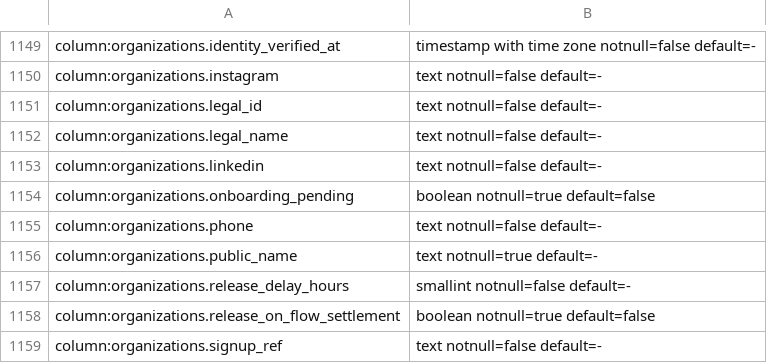
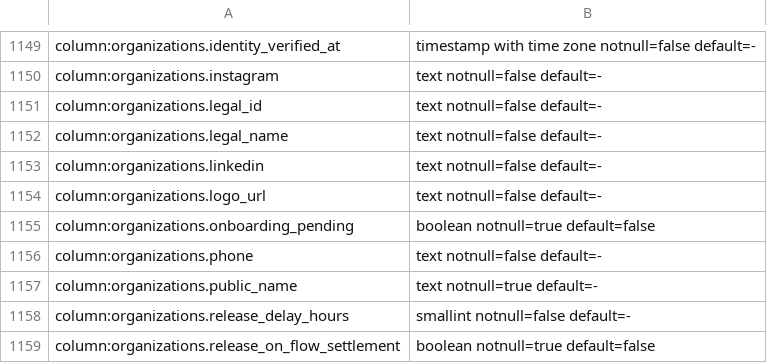
Before and after one commit to Schuchhardt/aitickets, a TSV file: db/catalog.snapshot.tsv, drawn as a sheet; only a part is shown, gaps mark what is left out; the shorter side is filled out with more unchanged rows.

```diff
--- a/db/catalog.snapshot.tsv
+++ b/db/catalog.snapshot.tsv
@@ -1153,2 +1153,3 @@ column:organizations.legal_name	text notnull=false default=-
 column:organizations.linkedin	text notnull=false default=-
+column:organizations.logo_url	text notnull=false default=-
 column:organizations.onboarding_pending	boolean notnull=true default=false
```
Also changed, not shown: 9 other files.
